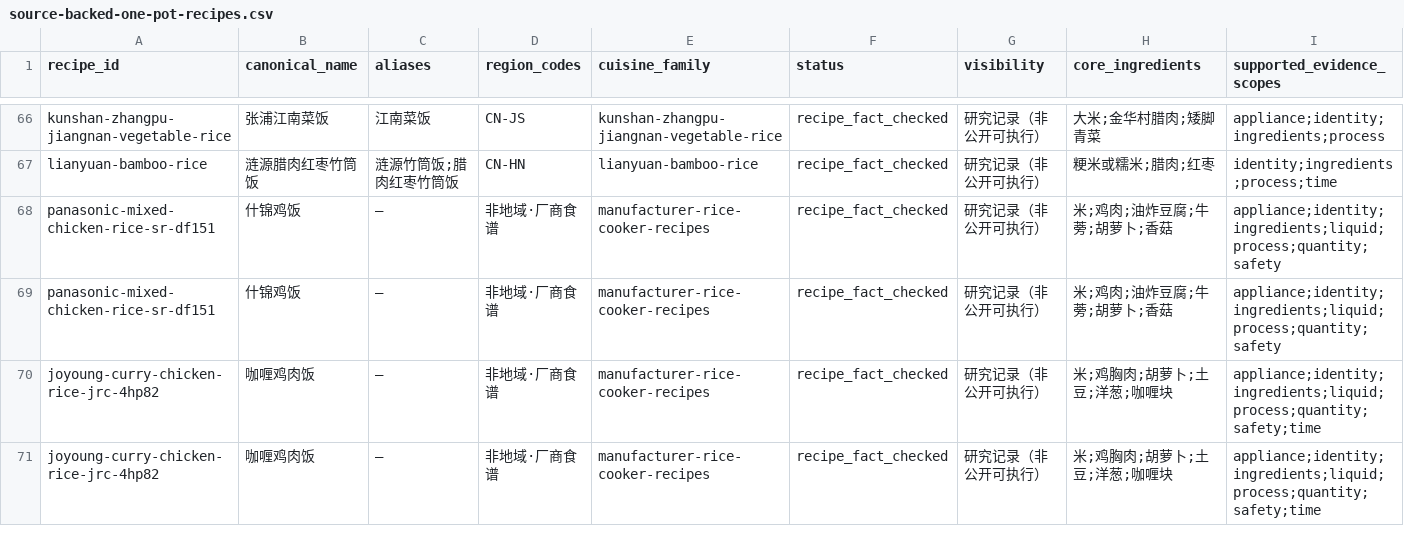
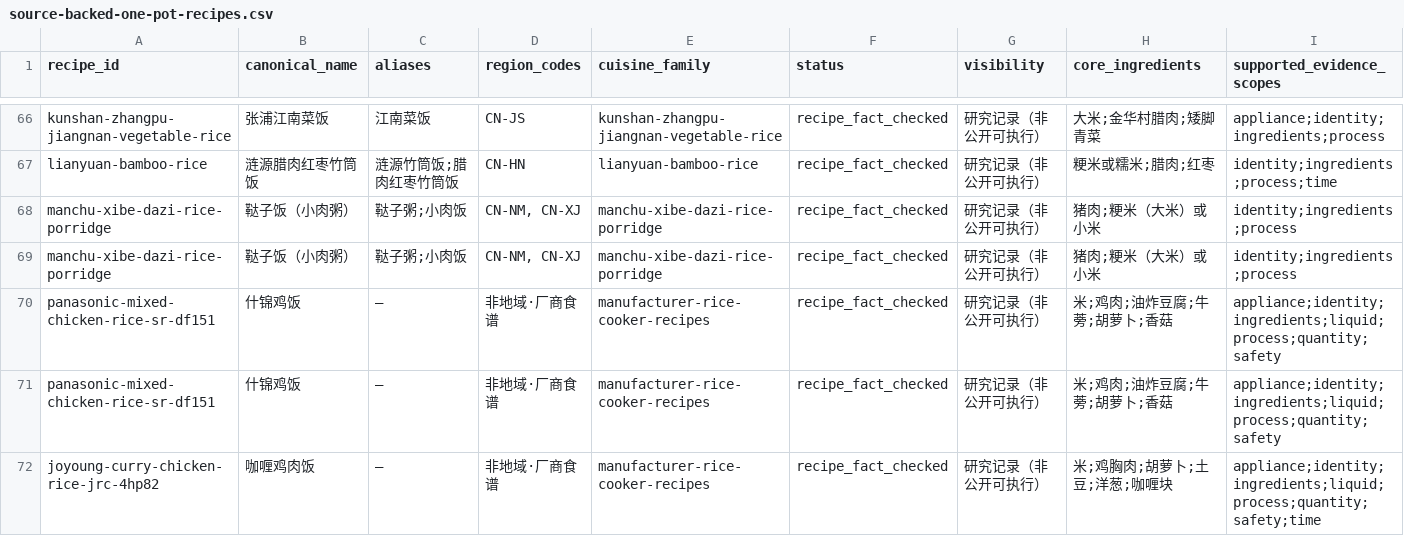
Before and after one commit to liuyuxin01210725-debug/yiguochu, a CSV file: docs/source-backed-one-pot-recipes.csv, drawn as a sheet; only a part is shown, gaps mark what is left out; the shorter side is filled out with more unchanged rows; rows hold the shown columns only; the diff names each change by its address in the sheet, - before the commit and + after, or states it on an @@ line.

Commit message:
data: add Manchu-Xibe dazi rice evidence

```diff
--- a/docs/source-backed-one-pot-recipes.csv
+++ b/docs/source-backed-one-pot-recipes.csv
+row 68: manchu-xibe-dazi-rice-porridge | 鞑子饭（小肉粥） | 鞑子粥;小肉饭 | CN-NM, CN-XJ | manchu-xibe-dazi-rice-porridge | recipe_fact_checked | 研究记录（非公开可执行） | 猪肉;粳米（大米）或小米 | identity;ingredients;process
+row 69: manchu-xibe-dazi-rice-porridge | 鞑子饭（小肉粥） | 鞑子粥;小肉饭 | CN-NM, CN-XJ | manchu-xibe-dazi-rice-porridge | recipe_fact_checked | 研究记录（非公开可执行） | 猪肉;粳米（大米）或小米 | identity;ingredients;process
```
Also changed, not shown: 4 other files.
